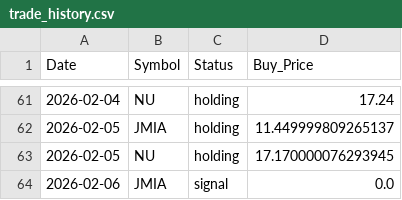
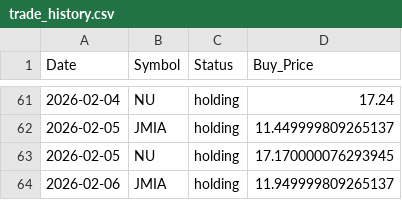
Before and after one commit to junsystemtrade/stock-signal-bot, a CSV file: trade_history.csv, drawn as a sheet; only a part is shown, gaps mark what is left out.

```diff
--- a/trade_history.csv
+++ b/trade_history.csv
@@ -63,2 +63,2 @@ Date,Symbol,Status,Buy_Price
 2026-02-05,NU,holding,17.170000076293945
-2026-02-06,JMIA,signal,0.0
+2026-02-06,JMIA,holding,11.949999809265137
```
Also changed, not shown: JMIA_history.csv, NU_history.csv.
